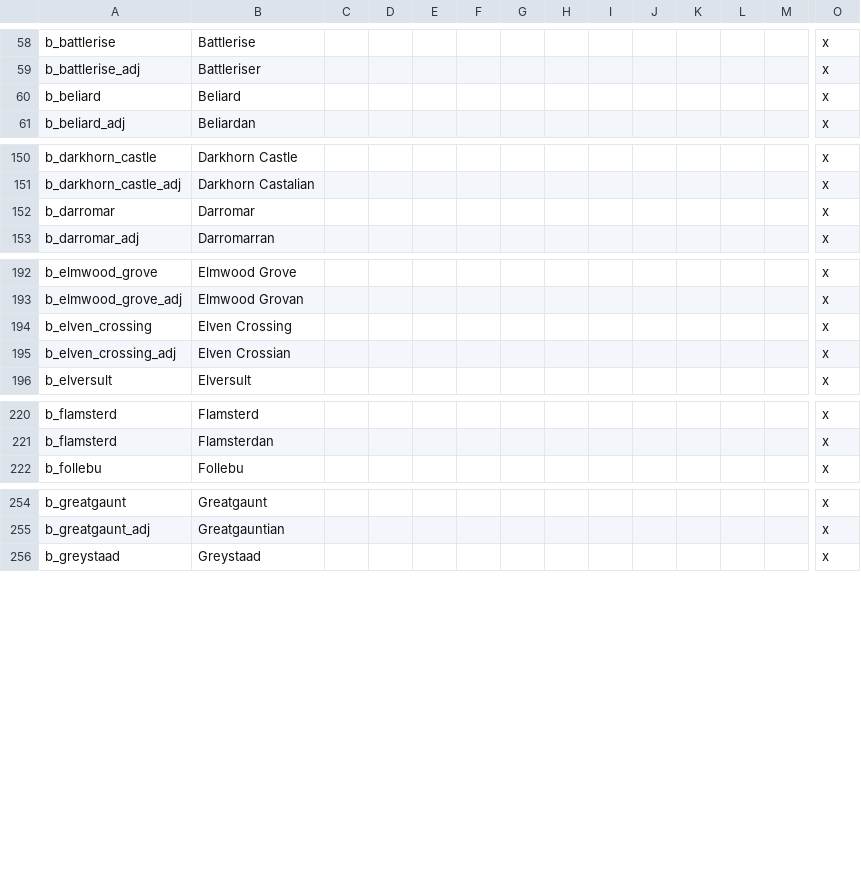
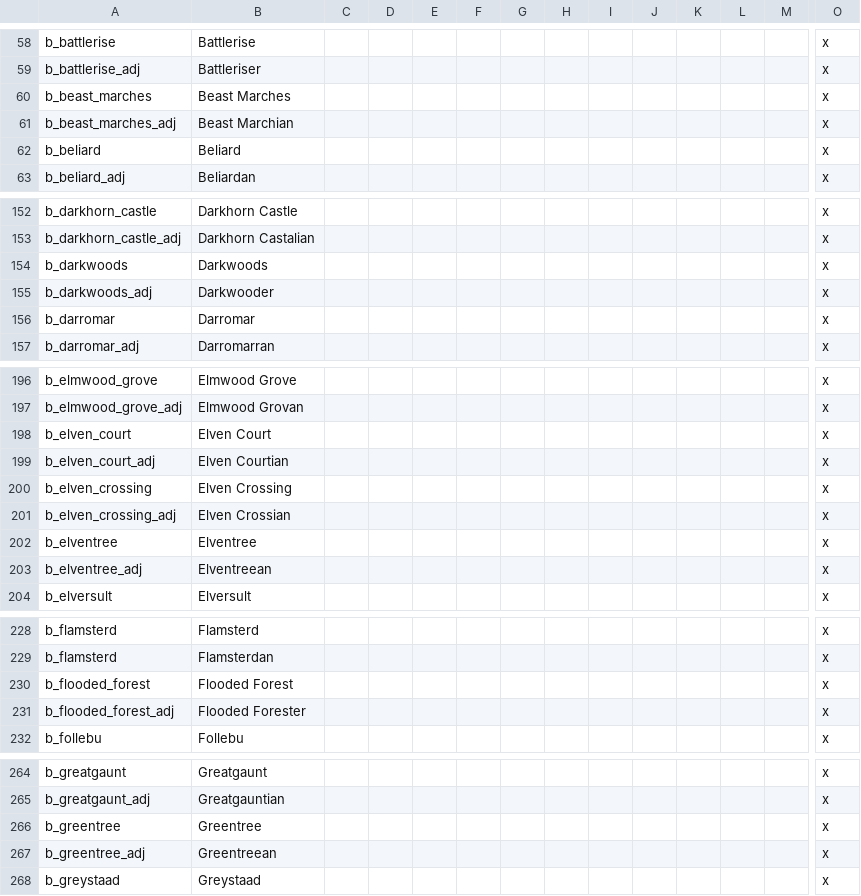
Before and after one commit to chriscohen/ck2-forgottenkings, a CSV file: ForgottenRealms/localisation/00_Barony_names.csv, drawn as a sheet; only a part is shown, gaps mark what is left out; rows hold the shown columns only; the diff covers the shown part only; the diff names each change by its address in the sheet, - before the commit and + after, or states it on an @@ line.

Commit message:
Fixed missing barony localisation.

```diff
--- a/ForgottenRealms/localisation/00_Barony_names.csv
+++ b/ForgottenRealms/localisation/00_Barony_names.csv
+row 60: b_beast_marches | Beast Marches |  |  |  |  |  |  |  |  |  |  |  | x
+row 61: b_beast_marches_adj | Beast Marchian |  |  |  |  |  |  |  |  |  |  |  | x
+row 154: b_darkwoods | Darkwoods |  |  |  |  |  |  |  |  |  |  |  | x
+row 155: b_darkwoods_adj | Darkwooder |  |  |  |  |  |  |  |  |  |  |  | x
+row 198: b_elven_court | Elven Court |  |  |  |  |  |  |  |  |  |  |  | x
+row 199: b_elven_court_adj | Elven Courtian |  |  |  |  |  |  |  |  |  |  |  | x
+row 202: b_elventree | Elventree |  |  |  |  |  |  |  |  |  |  |  | x
+row 203: b_elventree_adj | Elventreean |  |  |  |  |  |  |  |  |  |  |  | x
+row 230: b_flooded_forest | Flooded Forest |  |  |  |  |  |  |  |  |  |  |  | x
+row 231: b_flooded_forest_adj | Flooded Forester |  |  |  |  |  |  |  |  |  |  |  | x
+row 266: b_greentree | Greentree |  |  |  |  |  |  |  |  |  |  |  | x
+row 267: b_greentree_adj | Greentreean |  |  |  |  |  |  |  |  |  |  |  | x
```
Also changed, not shown: 6 added rows elsewhere in this file.
